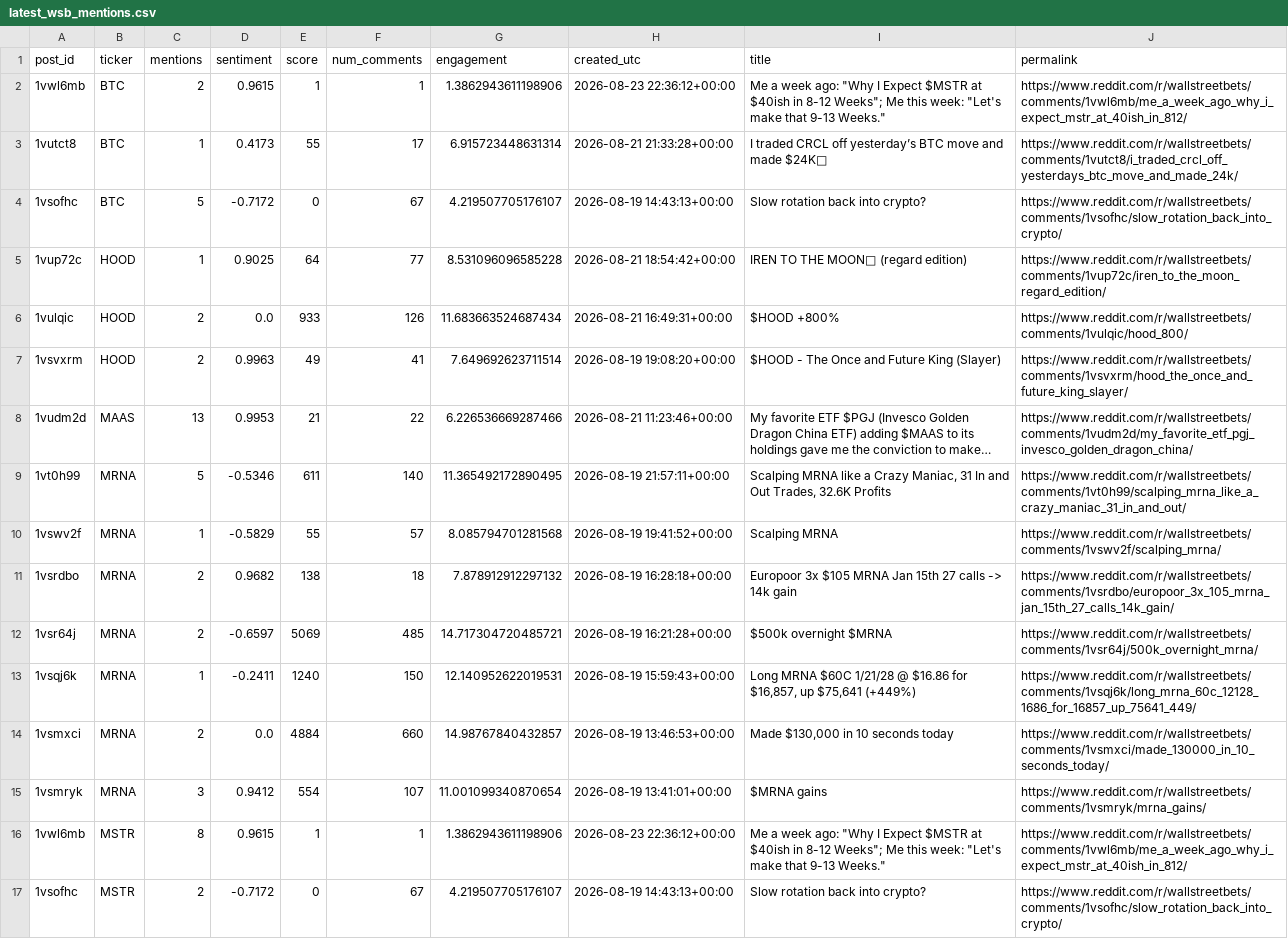
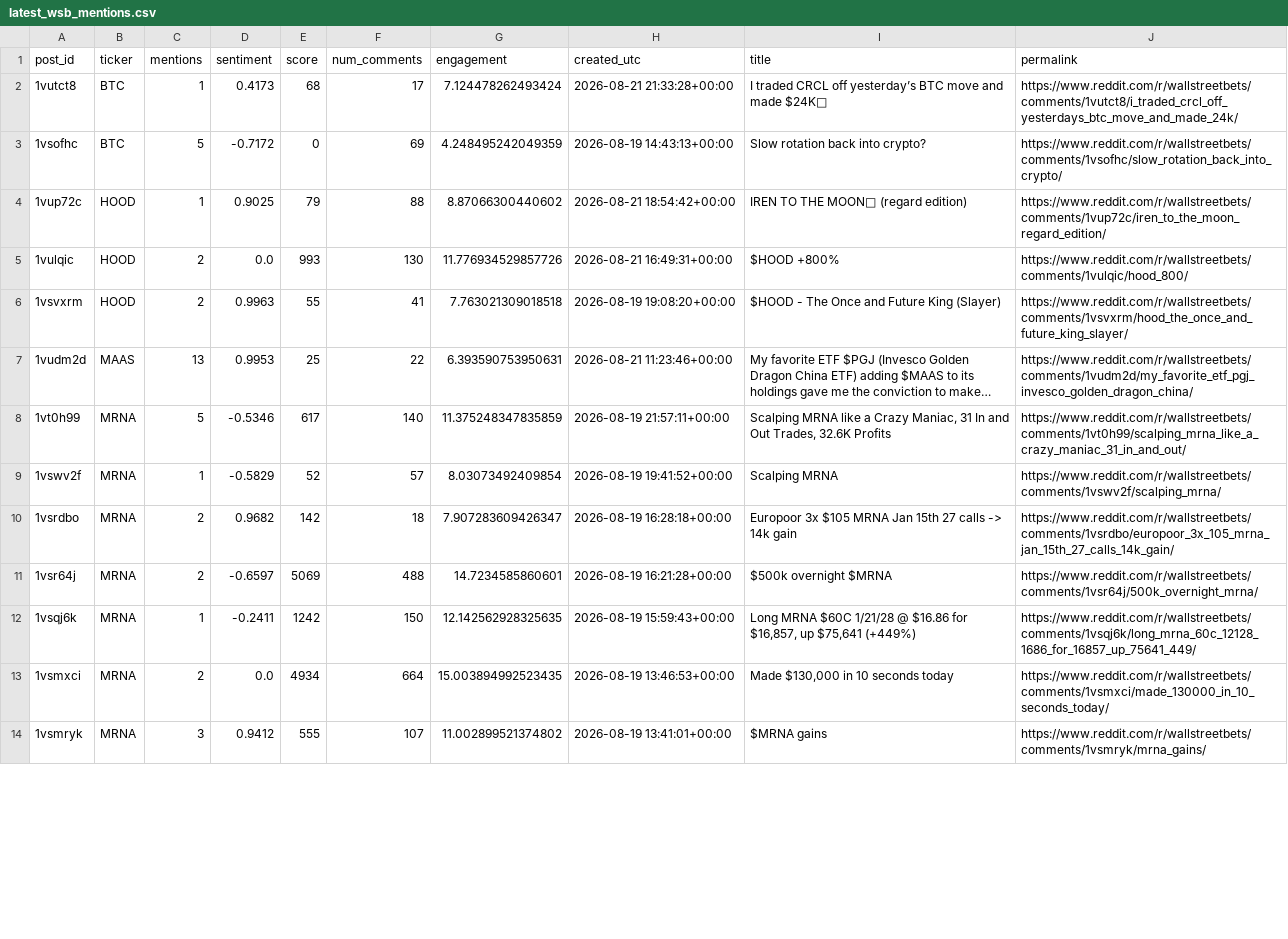
Before and after one commit to Diveride/Project2-Sentiment-analysis-WSbets, a CSV file: outputs/latest_wsb_analysis/latest_wsb_mentions.csv, drawn as a sheet; only a part is shown; long unchanged cells end in …; removed rows and columns are numbered as before the commit, all else as after; the diff covers the shown part only; the diff names each change by its address in the sheet, - before the commit and + after, or states it on an @@ line.

```diff
--- a/outputs/latest_wsb_analysis/latest_wsb_mentions.csv
+++ b/outputs/latest_wsb_analysis/latest_wsb_mentions.csv
-row 2: 1vwl6mb | BTC | 2 | 0.9615 | 1 | 1 | 1.3862943611198906 | 2026-08-23 22:36:12+00:00 | Me a week ago: "Why I Expect $MSTR at $40ish in 8-12 Weeks"; Me this week: "Let's make that 9-13 Weeks." | https://www.reddit.com/r/wallstreetbets/comments/1vwl6mb/me_a_week_ago_why_i_expect_mstr_at_40ish_in_812/
-E2 (score): 55
+E2 (score): 68
-G2 (engagement): 6.915723448631314
+G2 (engagement): 7.124478262493424
-F3 (num_comments): 67
+F3 (num_comments): 69
-G3 (engagement): 4.219507705176107
+G3 (engagement): 4.248495242049359
-E4 (score): 64
+E4 (score): 79
-F4 (num_comments): 77
+F4 (num_comments): 88
-G4 (engagement): 8.531096096585228
+G4 (engagement): 8.87066300440602
-E5 (score): 933
+E5 (score): 993
-F5 (num_comments): 126
+F5 (num_comments): 130
-G5 (engagement): 11.683663524687434
+G5 (engagement): 11.776934529857726
-E6 (score): 49
+E6 (score): 55
-G6 (engagement): 7.649692623711514
+G6 (engagement): 7.763021309018518
-E7 (score): 21
+E7 (score): 25
-G7 (engagement): 6.226536669287466
+G7 (engagement): 6.393590753950631
-E8 (score): 611
+E8 (score): 617
-G8 (engagement): 11.365492172890495
+G8 (engagement): 11.375248347835859
-E9 (score): 55
+E9 (score): 52
-G9 (engagement): 8.085794701281568
+G9 (engagement): 8.03073492409854
-E10 (score): 138
+E10 (score): 142
-G10 (engagement): 7.878912912297132
+G10 (engagement): 7.907283609426347
-F11 (num_comments): 485
+F11 (num_comments): 488
-G11 (engagement): 14.717304720485721
+G11 (engagement): 14.7234585860601
-E12 (score): 1240
+E12 (score): 1242
-G12 (engagement): 12.140952622019531
+G12 (engagement): 12.142562928325635
-E13 (score): 4884
+E13 (score): 4934
-F13 (num_comments): 660
+F13 (num_comments): 664
-G13 (engagement): 14.98767840432857
+G13 (engagement): 15.003894992523435
-E14 (score): 554
+E14 (score): 555
-G14 (engagement): 11.001099340870654
+G14 (engagement): 11.002899521374802
-row 16: 1vwl6mb | MSTR | 8 | 0.9615 | 1 | 1 | 1.3862943611198906 | 2026-08-23 22:36:12+00:00 | Me a week ago: "Why I Expect $MSTR at $40ish in 8-12 Weeks"; Me this week: "Let's make that 9-13 Weeks." | https://www.reddit.com/r/wallstreetbets/comments/1vwl6mb/me_a_week_ago_why_i_expect_mstr_at_40ish_in_812/
-row 17: 1vsofhc | MSTR | 2 | -0.7172 | 0 | 67 | 4.219507705176107 | 2026-08-19 14:43:13+00:00 | Slow rotation back into crypto? | https://www.reddit.com/r/wallstreetbets/comments/1vsofhc/slow_rotation_back_into_crypto/
```
Also changed, not shown: 6 added rows, 2 removed rows and 33 edited cells elsewhere in this file, outputs/latest_wsb_analysis/prices/btc_price_features.csv, outputs/latest_wsb_analysis/prices/hood_price_features.csv, 56 other files.
